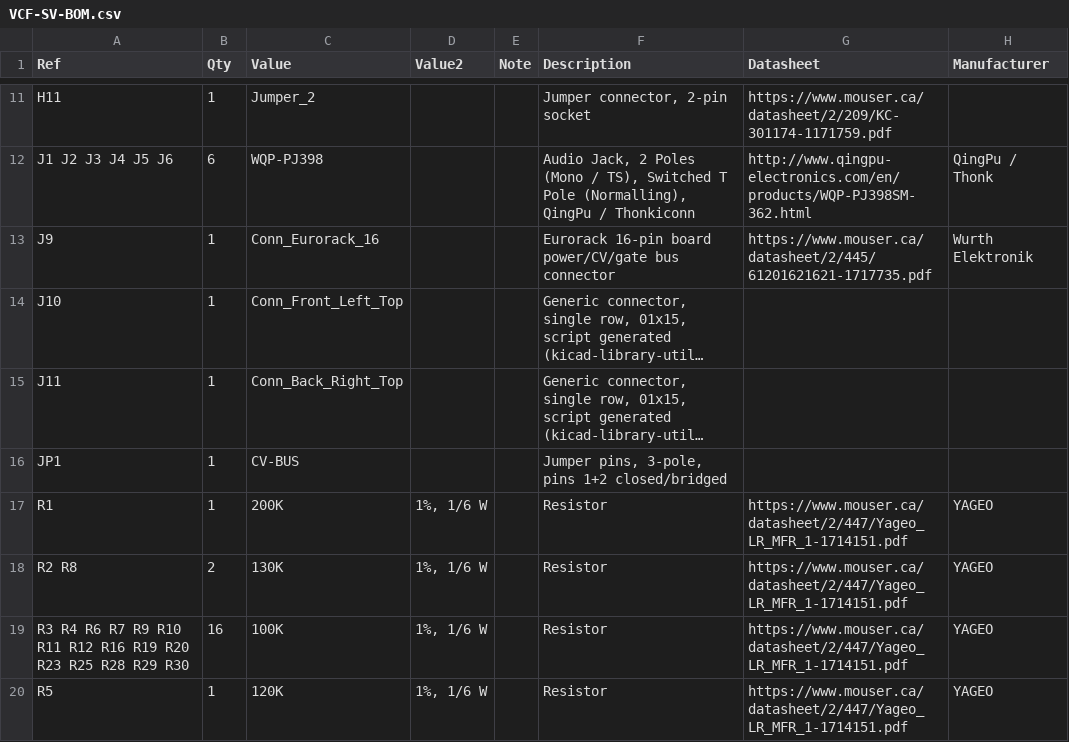
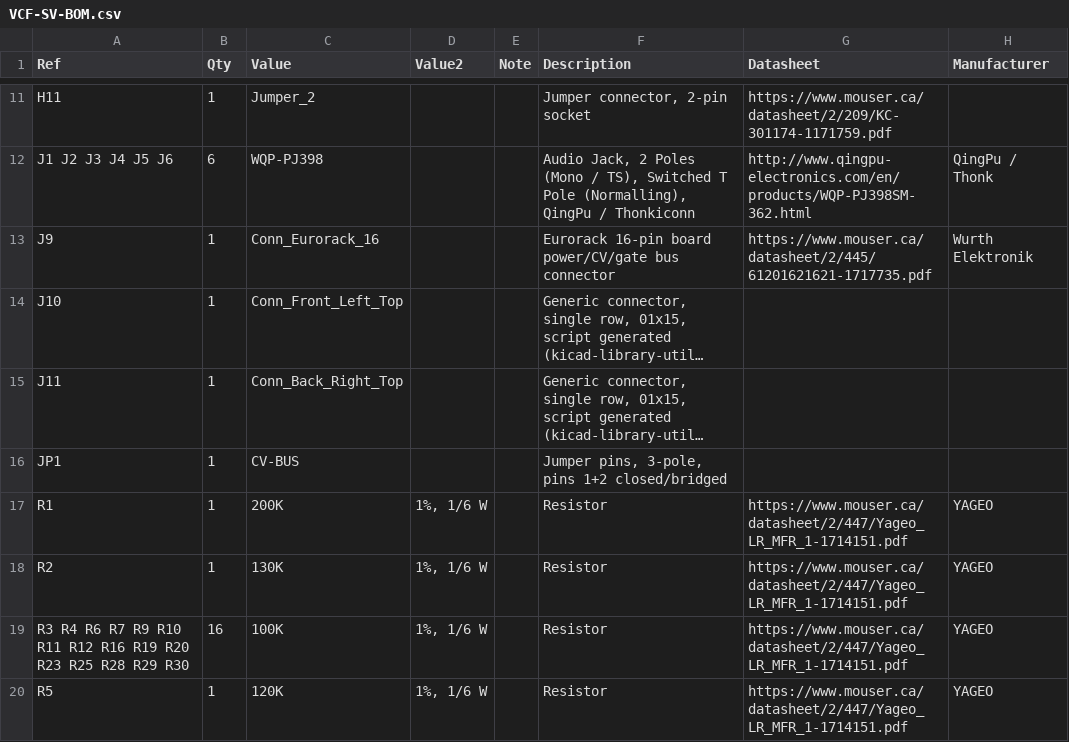
Before and after one commit to Len42/Synth, a CSV file: modules/VCF-SV/VCF-SV-BOM.csv, drawn as a sheet; only a part is shown, gaps mark what is left out; long unchanged cells end in …; the diff covers the shown part only; the diff names each change by its address in the sheet, - before the commit and + after, or states it on an @@ line.

```diff
--- a/modules/VCF-SV/VCF-SV-BOM.csv
+++ b/modules/VCF-SV/VCF-SV-BOM.csv
-A18 (Ref): R2 R8
+A18 (Ref): R2
-B18 (Qty): 2
+B18 (Qty): 1
```
Also changed, not shown: 1 added row, 1 removed row and 4 edited cells elsewhere in this file, 5 other files.
